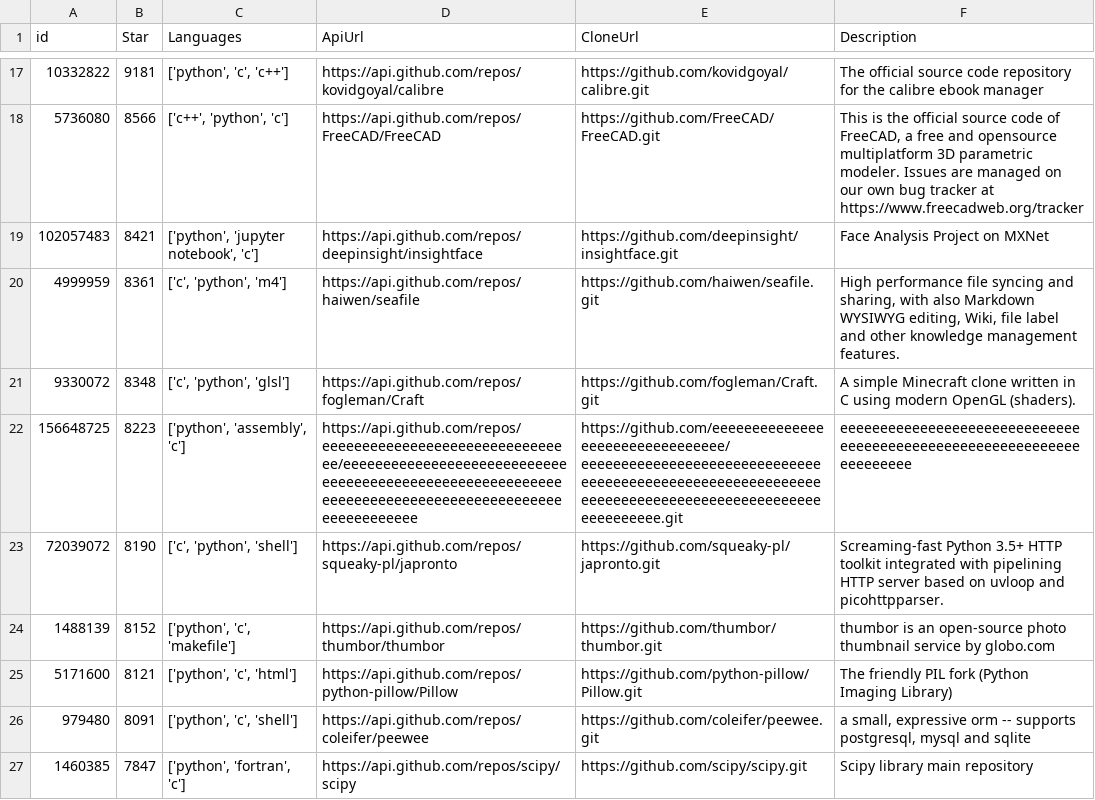
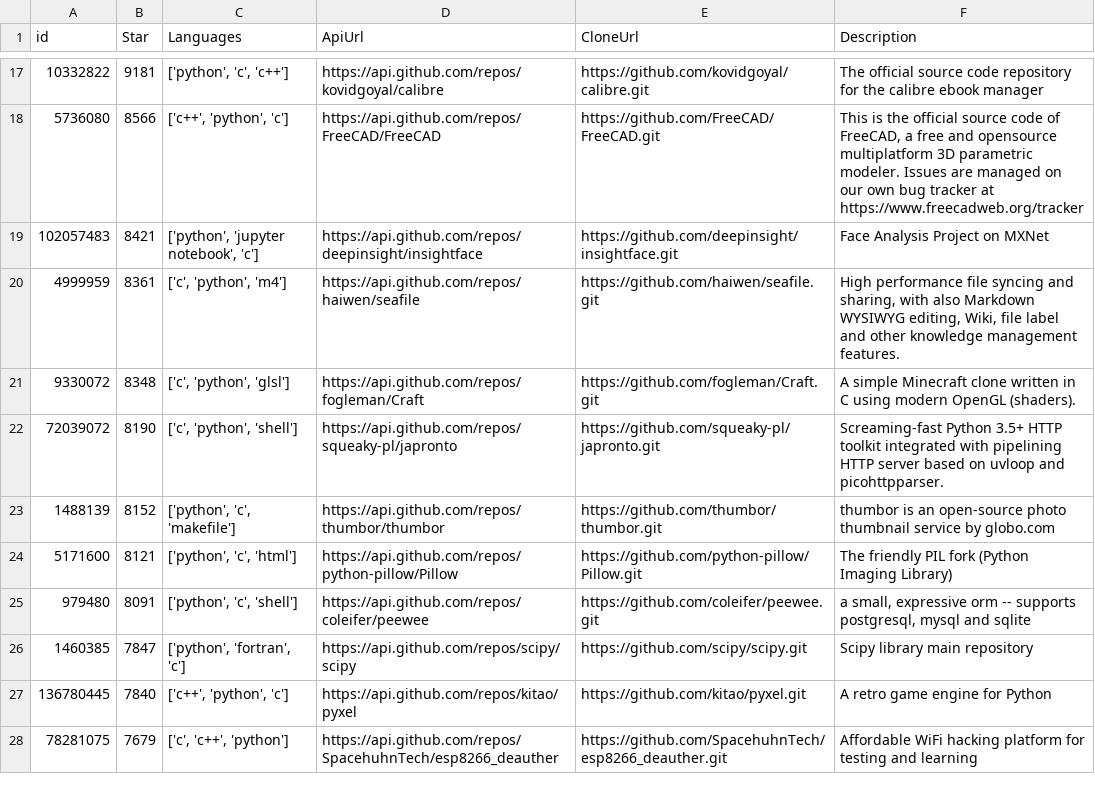
Before and after one commit to awen-li/PolyCruise, a CSV file: Script/Benchmarks.csv, drawn as a sheet; only a part is shown, gaps mark what is left out; the shorter side is filled out with more unchanged rows; the diff names each change by its address in the sheet, - before the commit and + after, or states it on an @@ line.

```diff
--- a/Script/Benchmarks.csv
+++ b/Script/Benchmarks.csv
-row 22: 156648725 | 8223 | ['python', 'assembly', 'c'] | https://api.github.com/repos/eeeeeeeeeeeeeeeeeeeeeeeeeeeeeeee/eeeeeeeeeeeeeeeeeeeeeeeeeeeeeeeeeeeeeeeeeeeeeeeeeeeeeeeeeeeeeeeeeeeeeeeeeeeeeeeeeeeeeeeeeeeeeeeeeeee | https://github.com/eeeeeeeeeeeeeeeeeeeeeeeeeeeeeeee/eeeeeeeeeeeeeeeeeeeeeeeeeeeeeeeeeeeeeeeeeeeeeeeeeeeeeeeeeeeeeeeeeeeeeeeeeeeeeeeeeeeeeeeeeeeeeeeeeeee.git | eeeeeeeeeeeeeeeeeeeeeeeeeeeeeeeeeeeeeeeeeeeeeeeeeeeeeeeeeeeeeeeeeeeee
```
Also changed, not shown: 1 other file.
